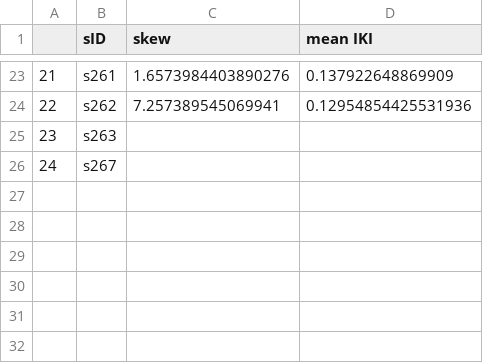
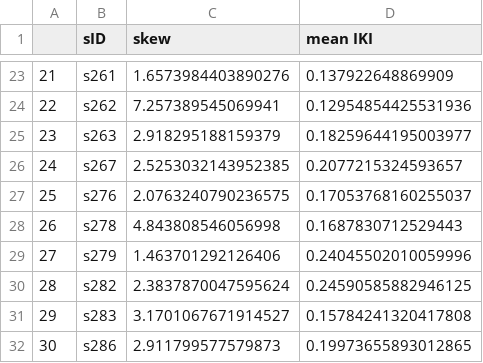
Before and after one commit to rruopp/typingexp, a CSV file: typing_task_analysis/skew_df.csv, drawn as a sheet; only a part is shown, gaps mark what is left out.

```diff
--- a/typing_task_analysis/skew_df.csv
+++ b/typing_task_analysis/skew_df.csv
@@ -24,3 +24,9 @@
 22,s262,7.257389545069941,0.12954854425531936
-23,s263,,
-24,s267,,
+23,s263,2.918295188159379,0.18259644195003977
+24,s267,2.5253032143952385,0.2077215324593657
+25,s276,2.0763240790236575,0.17053768160255037
+26,s278,4.843808546056998,0.1687830712529443
+27,s279,1.463701292126406,0.24045502010059996
+28,s282,2.3837870047595624,0.24590585882946125
+29,s283,3.1701067671914527,0.15784241320417808
+30,s286,2.911799577579873,0.19973655893012865
```
Also changed, not shown: 52 other files.
